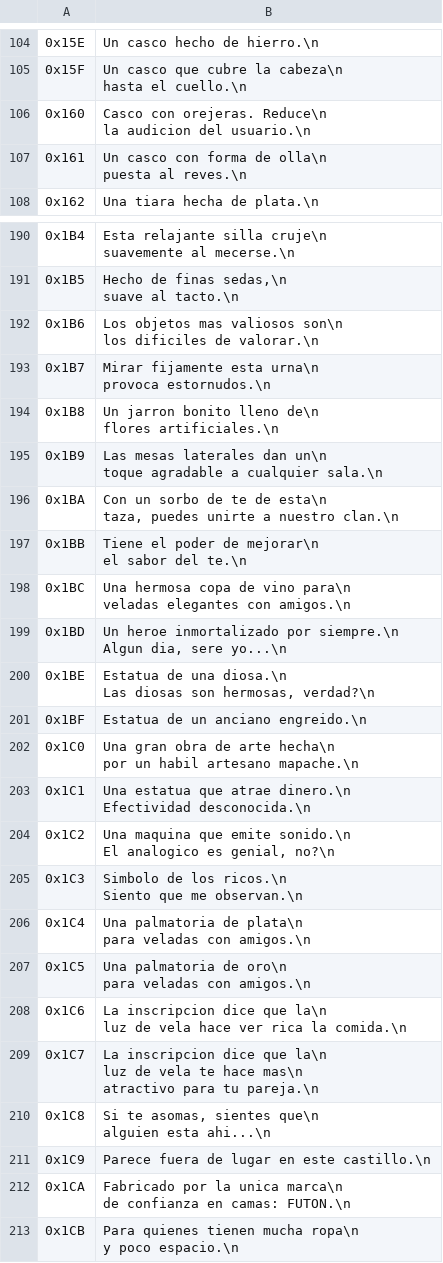
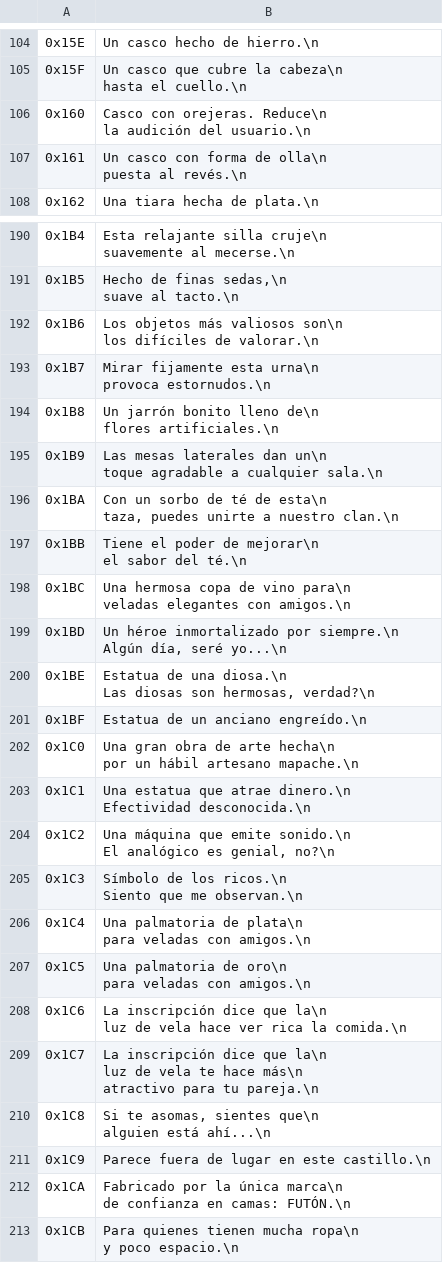
Before and after one commit to alexarroyoduque/hod-spanish, a CSV file: hod-texts-spanish/Item Descriptions.csv, drawn as a sheet; only a part is shown, gaps mark what is left out; the diff covers the shown part only.

```diff
--- a/hod-texts-spanish/Item Descriptions.csv
+++ b/hod-texts-spanish/Item Descriptions.csv
@@ -265,8 +265,8 @@ hasta el cuello.\n
 "
-0x160,"Casco con orejeras. Reduce\n
-la audicion del usuario.\n
-"
-0x161,"Un casco con forma de olla\n
-puesta al reves.\n
-"
+0x160,"Casco con orejeras. Reduce\n
+la audición del usuario.\n
+"
+0x161,"Un casco con forma de olla\n
+puesta al revés.\n
+"
 0x162,"Una tiara hecha de plata.\n
@@ -491,5 +491,5 @@ suave al tacto.\n
 "
-0x1B6,"Los objetos mas valiosos son\n
-los dificiles de valorar.\n
-"
+0x1B6,"Los objetos más valiosos son\n
+los difíciles de valorar.\n
+"
 0x1B7,"Mirar fijamente esta urna\n
@@ -497,5 +497,5 @@ provoca estornudos.\n
 "
-0x1B8,"Un jarron bonito lleno de\n
-flores artificiales.\n
-"
+0x1B8,"Un jarrón bonito lleno de\n
+flores artificiales.\n
+"
 0x1B9,"Las mesas laterales dan un\n
@@ -503,8 +503,8 @@ toque agradable a cualquier sala.\n
 "
-0x1BA,"Con un sorbo de te de esta\n
-taza, puedes unirte a nuestro clan.\n
-"
-0x1BB,"Tiene el poder de mejorar\n
-el sabor del te.\n
-"
+0x1BA,"Con un sorbo de té de esta\n
+taza, puedes unirte a nuestro clan.\n
+"
+0x1BB,"Tiene el poder de mejorar\n
+el sabor del té.\n
+"
 0x1BC,"Una hermosa copa de vino para\n
@@ -512,5 +512,5 @@ veladas elegantes con amigos.\n
 "
-0x1BD,"Un heroe inmortalizado por siempre.\n
-Algun dia, sere yo...\n
-"
+0x1BD,"Un héroe inmortalizado por siempre.\n
+Algún día, seré yo...\n
+"
 0x1BE,"Estatua de una diosa.\n
@@ -518,7 +518,7 @@ Las diosas son hermosas, verdad?\n
 "
-0x1BF,"Estatua de un anciano engreido.\n
-"
-0x1C0,"Una gran obra de arte hecha\n
-por un habil artesano mapache.\n
-"
+0x1BF,"Estatua de un anciano engreído.\n
+"
+0x1C0,"Una gran obra de arte hecha\n
+por un hábil artesano mapache.\n
+"
 0x1C1,"Una estatua que atrae dinero.\n
@@ -526,8 +526,8 @@ Efectividad desconocida.\n
 "
-0x1C2,"Una maquina que emite sonido.\n
-El analogico es genial, no?\n
-"
-0x1C3,"Simbolo de los ricos.\n
-Siento que me observan.\n
-"
+0x1C2,"Una máquina que emite sonido.\n
+El analógico es genial, no?\n
+"
+0x1C3,"Símbolo de los ricos.\n
+Siento que me observan.\n
+"
 0x1C4,"Una palmatoria de plata\n
@@ -538,17 +538,17 @@ para veladas con amigos.\n
 "
-0x1C6,"La inscripcion dice que la\n
-luz de vela hace ver rica la comida.\n
-"
-0x1C7,"La inscripcion dice que la\n
-luz de vela te hace mas\n
-atractivo para tu pareja.\n
-"
-0x1C8,"Si te asomas, sientes que\n
-alguien esta ahi...\n
-"
+0x1C6,"La inscripción dice que la\n
+luz de vela hace ver rica la comida.\n
+"
+0x1C7,"La inscripción dice que la\n
+luz de vela te hace más\n
+atractivo para tu pareja.\n
+"
+0x1C8,"Si te asomas, sientes que\n
+alguien está ahí...\n
+"
 0x1C9,"Parece fuera de lugar en este castillo.\n
 "
-0x1CA,"Fabricado por la unica marca\n
-de confianza en camas: FUTON.\n
-"
+0x1CA,"Fabricado por la única marca\n
+de confianza en camas: FUTÓN.\n
+"
 0x1CB,"Para quienes tienen mucha ropa\n
```
Also changed, not shown: 44 edited cells elsewhere in this file, hod-texts-spanish/Enemy Names.csv, hod-texts-spanish/Events.csv, 10 other files.
